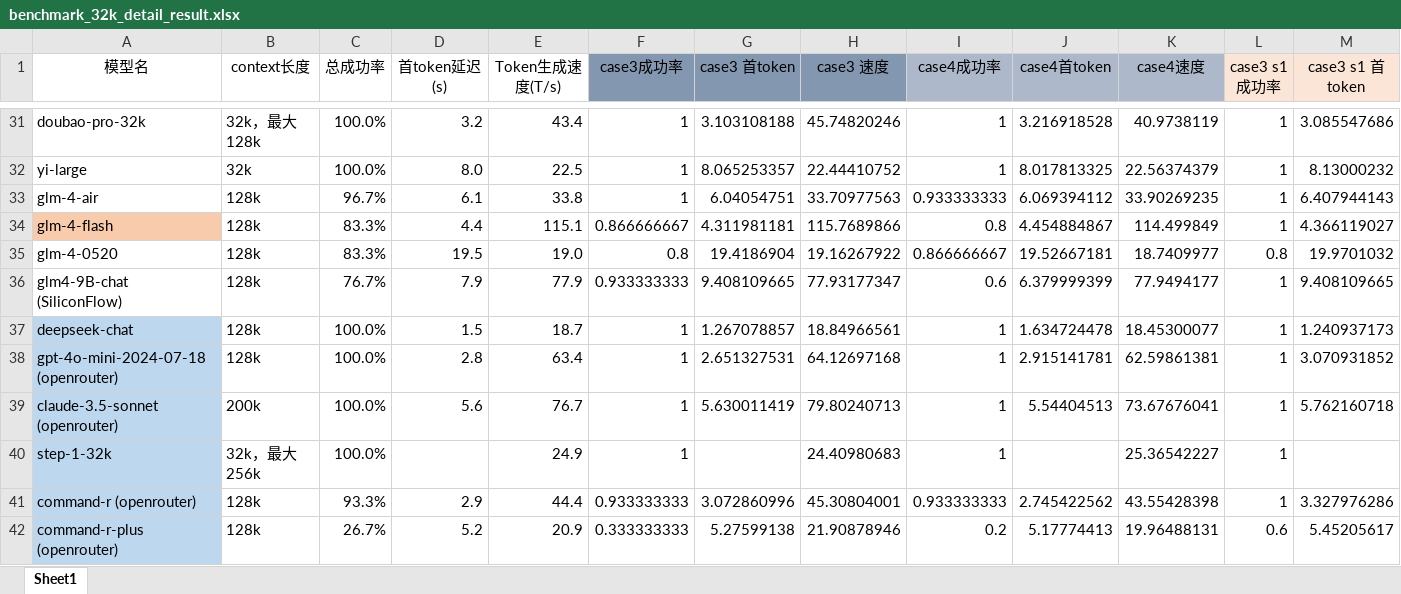
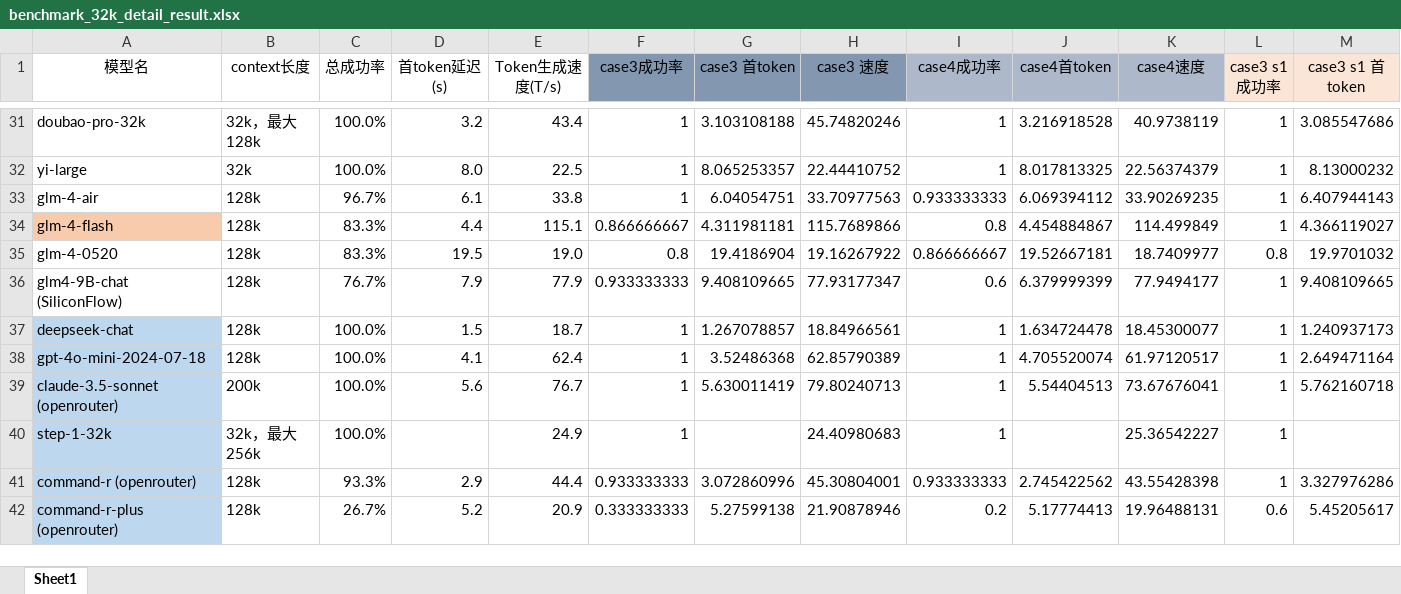
Before and after one commit to SomeoneKong/llm_long_context_bench202405, an Excel workbook: 32k_v1_data/benchmark_32k_detail_result.xlsx, sheet Sheet1, drawn as a sheet; only a part is shown, gaps mark what is left out; values as stored, in another font and other column widths than the file's, no borders; conditional formats not drawn; removed rows and columns are numbered as before the commit, all else as after; rows hold the shown columns only; the diff names each change by its address in the sheet, - before the commit and + after, or states it on an @@ line.

Commit message:
update data 1.16

```diff
--- a/32k_v1_data/benchmark_32k_detail_result.xlsx (sheet Sheet1)
+++ b/32k_v1_data/benchmark_32k_detail_result.xlsx (sheet Sheet1)
-row 38: gpt-4o-mini-2024-07-18 (openrouter) | 128k | 100.0% | 2.8 | 63.4 | 1 | 2.651327531 | 64.12697168 | 1 | 2.915141781 | 62.59861381 | 1 | 3.070931852
+row 38: gpt-4o-mini-2024-07-18 | 128k | 100.0% | 4.1 | 62.4 | 1 | 3.52486368 | 62.85790389 | 1 | 4.705520074 | 61.97120517 | 1 | 2.649471164
```
